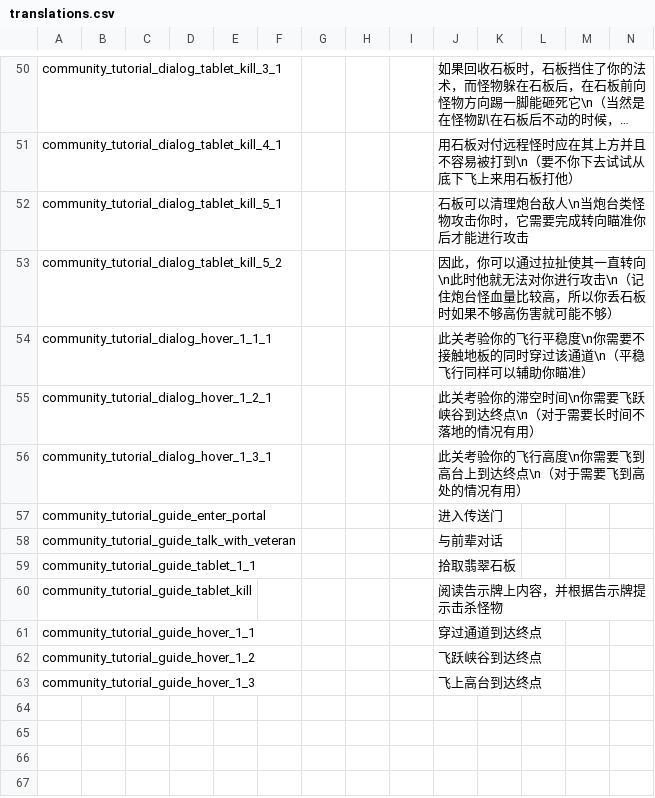
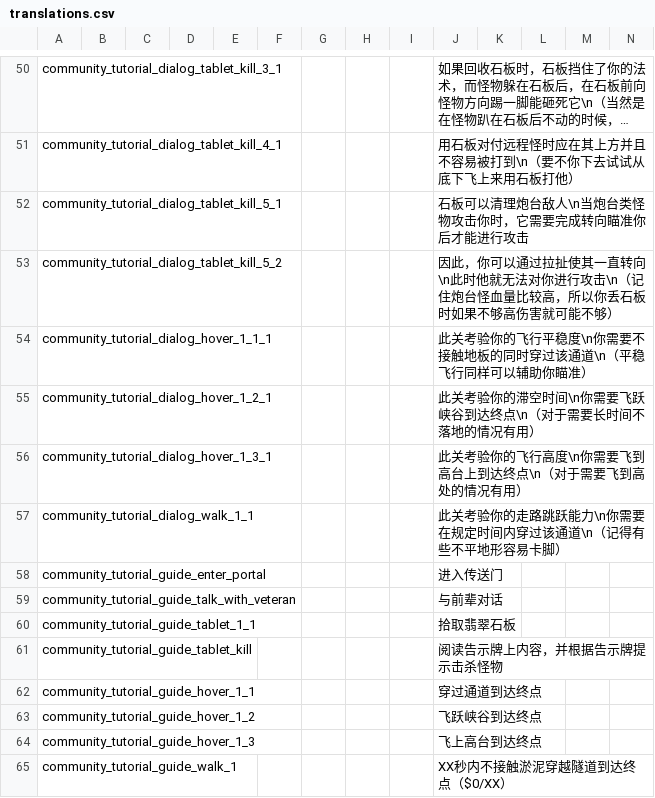
Before and after one commit to ni9htwind/Noita-CN-Community-Tutorial, a CSV file: translations.csv, drawn as a sheet; only a part is shown, gaps mark what is left out; long unchanged cells end in …; rows hold the shown columns only; the diff names each change by its address in the sheet, - before the commit and + after, or states it on an @@ line.

```diff
--- a/translations.csv
+++ b/translations.csv
+row 57: community_tutorial_dialog_walk_1_1 |  |  |  |  |  |  |  |  | 此关考验你的走路跳跃能力\n你需要在规定时间内穿过该通道\n（记得有些不平地形容易卡脚）
+row 65: community_tutorial_guide_walk_1 |  |  |  |  |  |  |  |  | XX秒内不接触淤泥穿越隧道到达终点（$0/XX）
```
Also changed, not shown: 6 other files.
